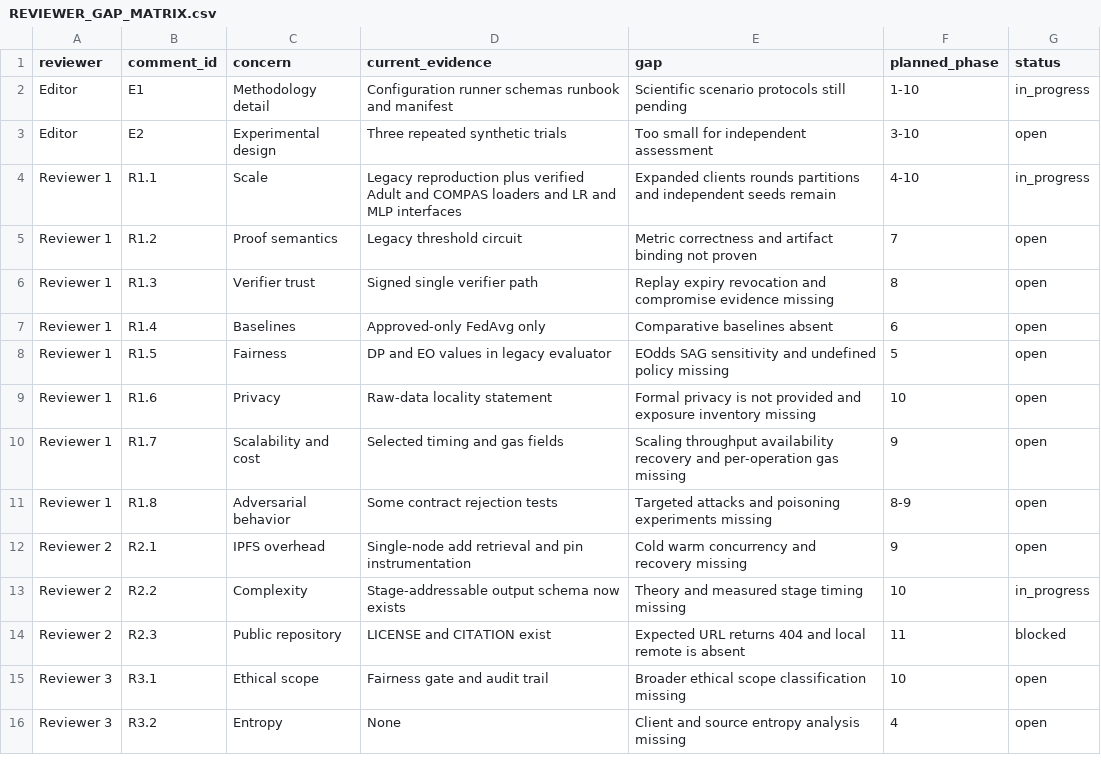
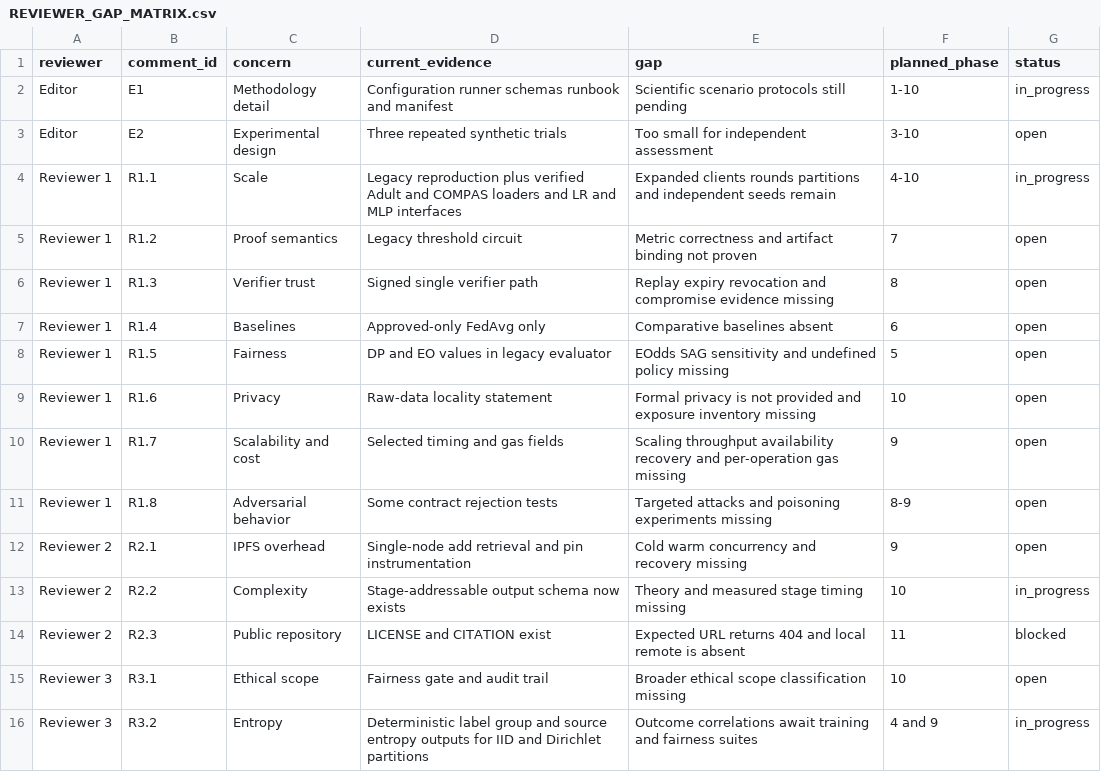
Before and after one commit to ajalkhodair-spec/FairAI, a CSV file: docs/revision/REVIEWER_GAP_MATRIX.csv, drawn as a sheet.

Commit message:
feat(partition): add deterministic non-IID entropy analysis

```diff
--- a/docs/revision/REVIEWER_GAP_MATRIX.csv
+++ b/docs/revision/REVIEWER_GAP_MATRIX.csv
@@ -15,2 +15,2 @@ Reviewer 2,R2.3,Public repository,LICENSE and CITATION exist,Expected URL return
 Reviewer 3,R3.1,Ethical scope,Fairness gate and audit trail,Broader ethical scope classification missing,10,open
-Reviewer 3,R3.2,Entropy,None,Client and source entropy analysis missing,4,open
+Reviewer 3,R3.2,Entropy,Deterministic label group and source entropy outputs for IID and Dirichlet partitions,Outcome correlations await training and fairness suites,4 and 9,in_progress
```
Also changed, not shown: 11 other files.
